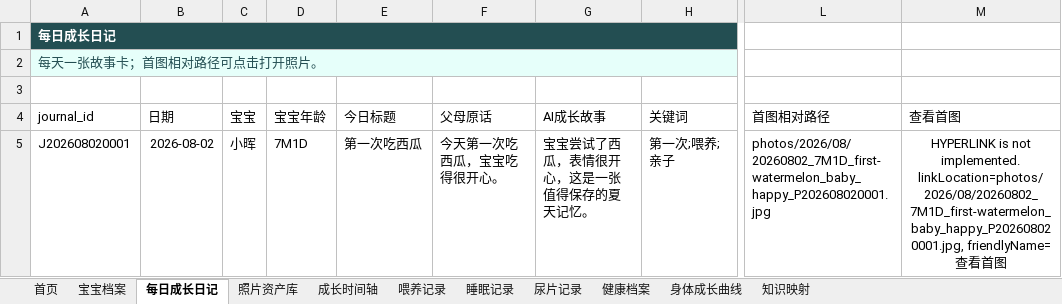
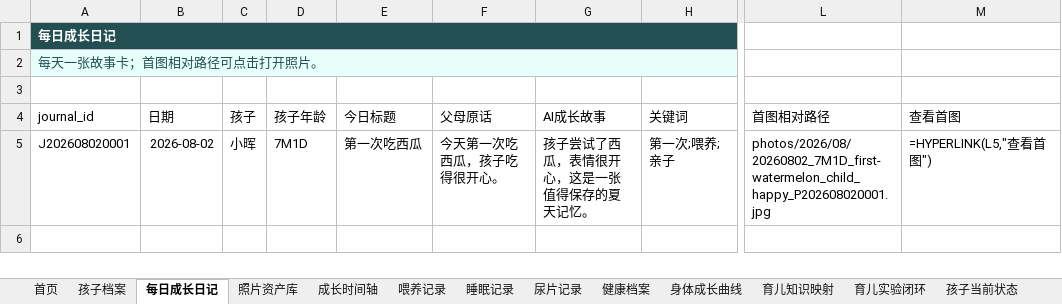
Before and after one commit to genlance/child-growth-os-knowledge, an Excel workbook: templates/ChildGrowthOS-local-lite-template.xlsx, sheet 每日成长日记, drawn as a sheet; only a part is shown, gaps mark what is left out; values as stored, in another font and other column widths than the file's, no borders; formulas without a stored value are shown as written; table styles not drawn; the diff names each change by its address in the sheet, - before the commit and + after, or states it on an @@ line.

Commit message:
Improve onboarding and child data schema

```diff
--- a/templates/ChildGrowthOS-local-lite-template.xlsx (sheet 每日成长日记)
+++ b/templates/ChildGrowthOS-local-lite-template.xlsx (sheet 每日成长日记)
-sheet tab: 宝宝档案
+sheet tab: 孩子档案
-sheet tab: 知识映射
+sheet tab: 育儿知识映射
+sheet tab: 育儿实验闭环
+sheet tab: 孩子当前状态
-C4: 宝宝
+C4: 孩子
-D4: 宝宝年龄
+D4: 孩子年龄
-F5 (父母原话): 今天第一次吃西瓜，宝宝吃得很开心。
+F5 (父母原话): 今天第一次吃西瓜，孩子吃得很开心。
-G5 (AI成长故事): 宝宝尝试了西瓜，表情很开心，这是一张值得保存的夏天记忆。
+G5 (AI成长故事): 孩子尝试了西瓜，表情很开心，这是一张值得保存的夏天记忆。
-L5 (首图相对路径): photos/2026/08/20260802_7M1D_first-watermelon_baby_happy_P202608020001.jpg
+L5 (首图相对路径): photos/2026/08/20260802_7M1D_first-watermelon_child_happy_P202608020001.jpg
-M5 (查看首图): HYPERLINK is not implemented. linkLocation=photos/2026/08/20260802_7M1D_first-watermelon_baby_happy_P202608020001.jpg, friendlyName=查看首图
+M5 (查看首图): =HYPERLINK(L5,"查看首图")
-M5 alignment: center
+M5 alignment: left
```
Also changed, not shown: sheet 照片资产库, sheet 首页, sheet 成长时间轴, sheet 喂养记录, sheet 育儿知识映射, sheet 孩子档案, 4 more sheets, other sheet tabs, 10 other files.
